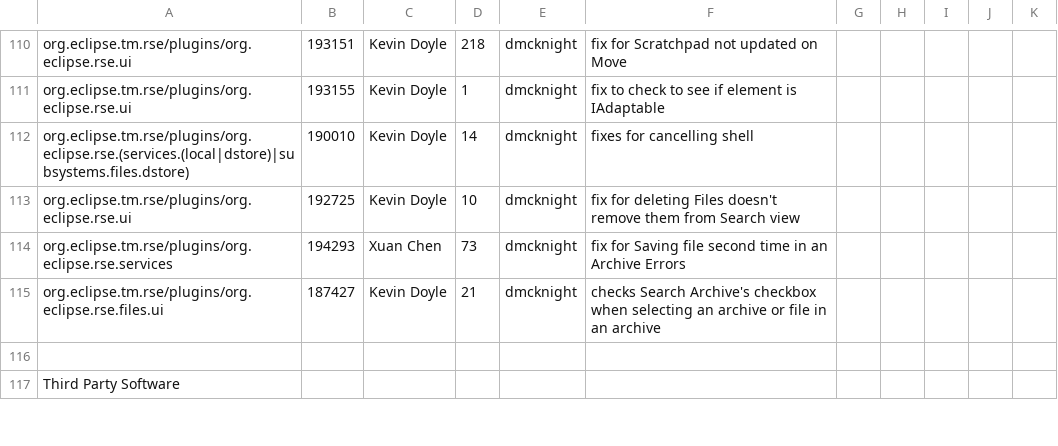
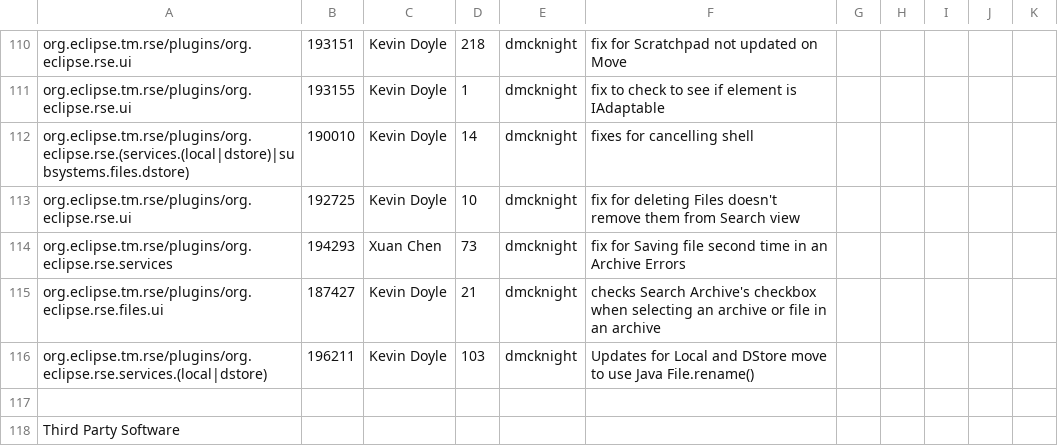
Before and after one commit to markphip/tm, a CSV file: development/tm-log.csv, drawn as a sheet; only a part is shown, gaps mark what is left out.

Commit message:
[196211] Kevin's patch for Move a folder to a directory that contains a folder by that name errors

```diff
--- a/development/tm-log.csv
+++ b/development/tm-log.csv
@@ -115,2 +115,3 @@ org.eclipse.tm.rse/plugins/org.eclipse.rse.services,194293,Xuan Chen,73,dmcknigh
 org.eclipse.tm.rse/plugins/org.eclipse.rse.files.ui,187427,Kevin Doyle,21,dmcknight, checks Search Archive's checkbox when selecting an archive or file in an archive
+org.eclipse.tm.rse/plugins/org.eclipse.rse.services.(local|dstore),196211,Kevin Doyle,103,dmcknight, Updates for Local and DStore move to use Java File.rename()
 
```
